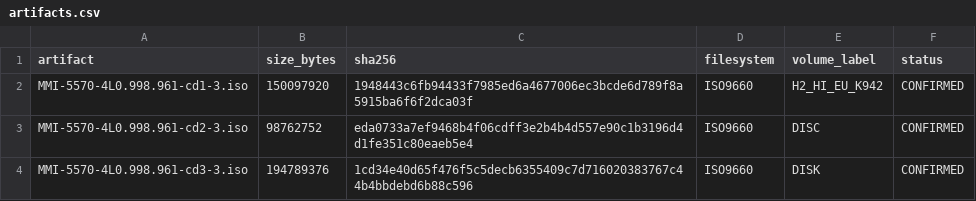
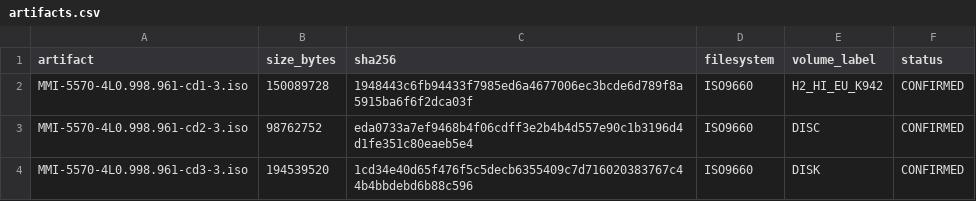
Before and after one commit to flamfik/project-phoenix-mmi, a CSV file: research/firmware-5570/manifests/artifacts.csv, drawn as a sheet.

Commit message:
Correct ISO sizes from direct filesystem inventory

```diff
--- a/research/firmware-5570/manifests/artifacts.csv
+++ b/research/firmware-5570/manifests/artifacts.csv
@@ -1,4 +1,4 @@
 artifact,size_bytes,sha256,filesystem,volume_label,status
-MMI-5570-4L0.998.961-cd1-3.iso,150097920,1948443c6fb94433f7985ed6a4677006ec3bcde6d789f8a5915ba6f6f2dca03f,ISO9660,H2_HI_EU_K942,CONFIRMED
+MMI-5570-4L0.998.961-cd1-3.iso,150089728,1948443c6fb94433f7985ed6a4677006ec3bcde6d789f8a5915ba6f6f2dca03f,ISO9660,H2_HI_EU_K942,CONFIRMED
 MMI-5570-4L0.998.961-cd2-3.iso,98762752,eda0733a7ef9468b4f06cdff3e2b4b4d557e90c1b3196d4d1fe351c80eaeb5e4,ISO9660,DISC,CONFIRMED
-MMI-5570-4L0.998.961-cd3-3.iso,194789376,1cd34e40d65f476f5c5decb6355409c7d716020383767c44b4bbdebd6b88c596,ISO9660,DISK,CONFIRMED
+MMI-5570-4L0.998.961-cd3-3.iso,194539520,1cd34e40d65f476f5c5decb6355409c7d716020383767c44b4bbdebd6b88c596,ISO9660,DISK,CONFIRMED
```
